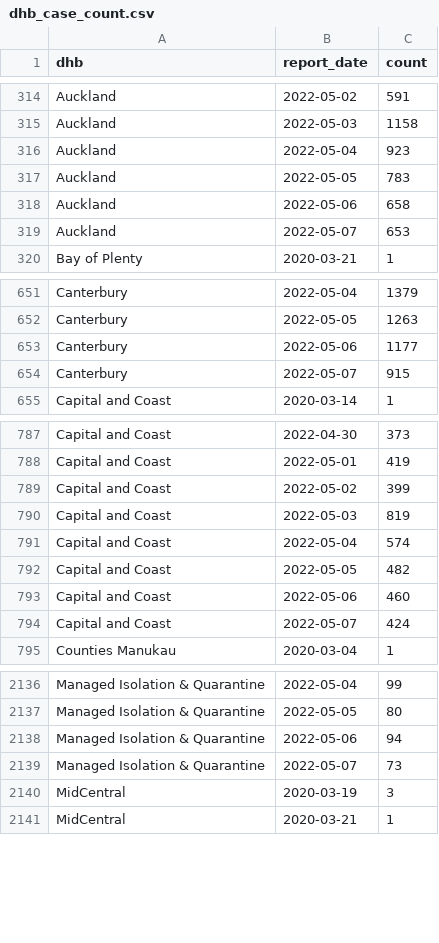
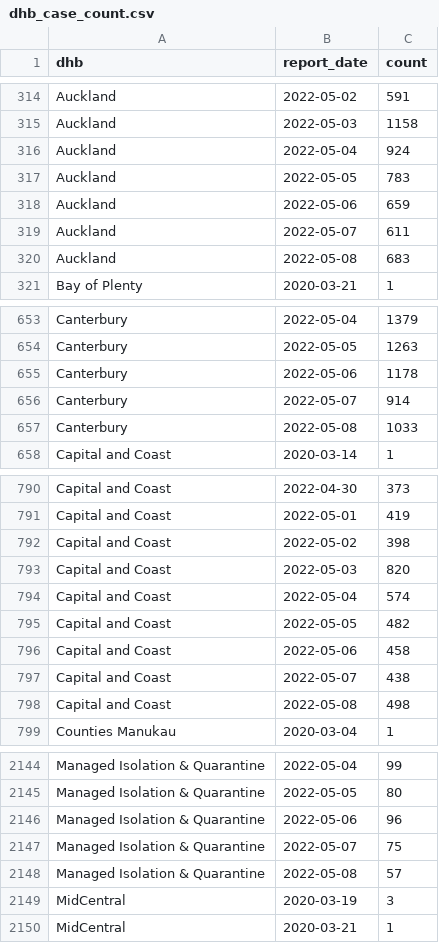
Before and after one commit to harkanwals/cdm, a CSV file: data/csvs/dhb_case_count.csv, drawn as a sheet; only a part is shown, gaps mark what is left out; the diff covers the shown part only.

```diff
--- a/data/csvs/dhb_case_count.csv
+++ b/data/csvs/dhb_case_count.csv
@@ -315,6 +315,7 @@ Auckland,2022-05-02,591
 Auckland,2022-05-03,1158
-Auckland,2022-05-04,923
+Auckland,2022-05-04,924
 Auckland,2022-05-05,783
-Auckland,2022-05-06,658
-Auckland,2022-05-07,653
+Auckland,2022-05-06,659
+Auckland,2022-05-07,611
+Auckland,2022-05-08,683
 Bay of Plenty,2020-03-21,1
@@ -652,4 +654,5 @@ Canterbury,2022-05-04,1379
 Canterbury,2022-05-05,1263
-Canterbury,2022-05-06,1177
-Canterbury,2022-05-07,915
+Canterbury,2022-05-06,1178
+Canterbury,2022-05-07,914
+Canterbury,2022-05-08,1033
 Capital and Coast,2020-03-14,1
@@ -788,8 +791,9 @@ Capital and Coast,2022-04-30,373
 Capital and Coast,2022-05-01,419
-Capital and Coast,2022-05-02,399
-Capital and Coast,2022-05-03,819
+Capital and Coast,2022-05-02,398
+Capital and Coast,2022-05-03,820
 Capital and Coast,2022-05-04,574
 Capital and Coast,2022-05-05,482
-Capital and Coast,2022-05-06,460
-Capital and Coast,2022-05-07,424
+Capital and Coast,2022-05-06,458
+Capital and Coast,2022-05-07,438
+Capital and Coast,2022-05-08,498
 Counties Manukau,2020-03-04,1
@@ -2137,4 +2145,5 @@ Managed Isolation & Quarantine,2022-05-04,99
 Managed Isolation & Quarantine,2022-05-05,80
-Managed Isolation & Quarantine,2022-05-06,94
-Managed Isolation & Quarantine,2022-05-07,73
+Managed Isolation & Quarantine,2022-05-06,96
+Managed Isolation & Quarantine,2022-05-07,75
+Managed Isolation & Quarantine,2022-05-08,57
 MidCentral,2020-03-19,3
```
Also changed, not shown: 18 added rows and 120 edited cells elsewhere in this file, 1 other file.
